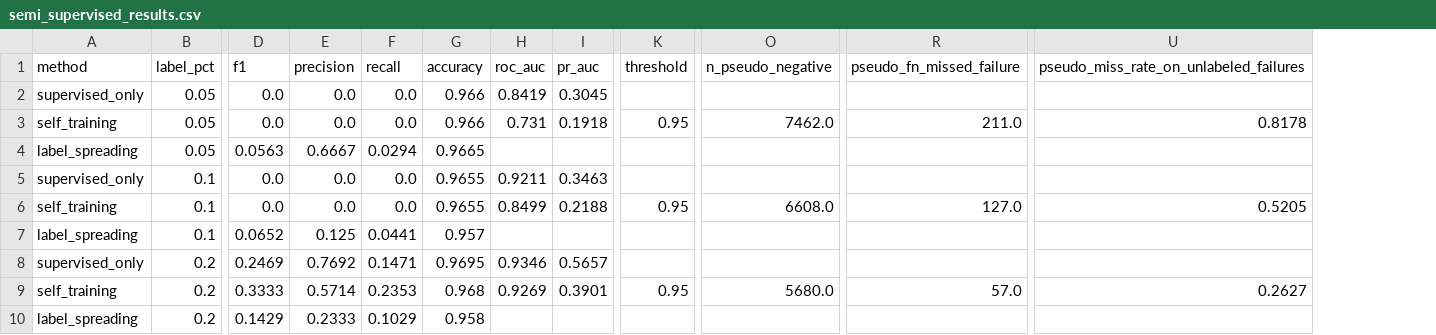
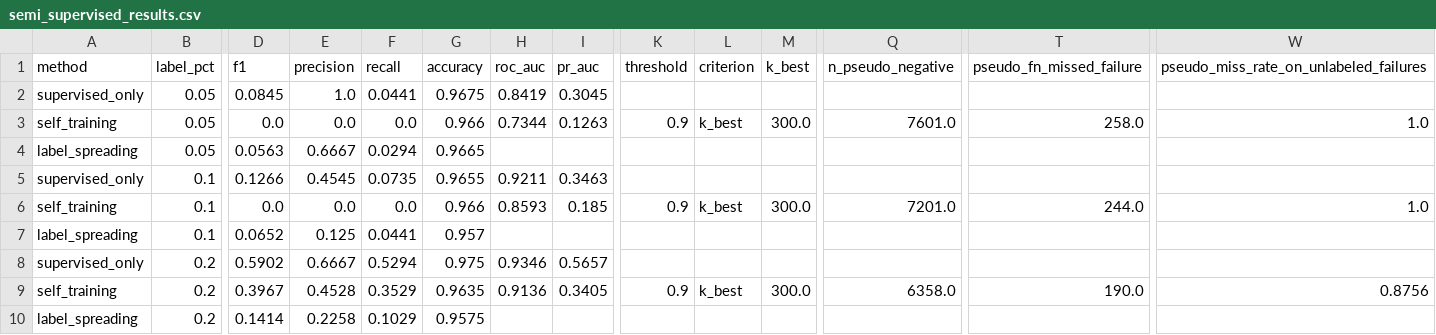
Before and after one commit to tyanzuq2811/Data_Mining_Project, a CSV file: outputs/tables/semi_supervised_results.csv, drawn as a sheet; only a part is shown, gaps mark what is left out; removed rows and columns are numbered as before the commit, all else as after; rows hold the shown columns only; the diff names each change by its address in the sheet, - before the commit and + after, or states it on an @@ line.

```diff
--- a/outputs/tables/semi_supervised_results.csv
+++ b/outputs/tables/semi_supervised_results.csv
+column L (criterion), rows 3-6: k_best |  |  | k_best
+column M (k_best), rows 3-6: 300.0 |  |  | 300.0
-D2 (f1): 0.0
+D2 (f1): 0.0845
-E2 (precision): 0.0
+E2 (precision): 1.0
-F2 (recall): 0.0
+F2 (recall): 0.0441
-G2 (accuracy): 0.966
+G2 (accuracy): 0.9675
-H3 (roc_auc): 0.731
+H3 (roc_auc): 0.7344
-I3 (pr_auc): 0.1918
+I3 (pr_auc): 0.1263
-K3 (threshold): 0.95
+K3 (threshold): 0.9
-Q3 (n_pseudo_negative): 7462.0
+Q3 (n_pseudo_negative): 7601.0
-T3 (pseudo_fn_missed_failure): 211.0
+T3 (pseudo_fn_missed_failure): 258.0
-W3: 0.8178
+W3: 1.0
-D5 (f1): 0.0
+D5 (f1): 0.1266
-E5 (precision): 0.0
+E5 (precision): 0.4545
-F5 (recall): 0.0
+F5 (recall): 0.0735
-G6 (accuracy): 0.9655
+G6 (accuracy): 0.966
-H6 (roc_auc): 0.8499
+H6 (roc_auc): 0.8593
-I6 (pr_auc): 0.2188
+I6 (pr_auc): 0.185
-K6 (threshold): 0.95
+K6 (threshold): 0.9
-Q6 (n_pseudo_negative): 6608.0
+Q6 (n_pseudo_negative): 7201.0
-T6 (pseudo_fn_missed_failure): 127.0
+T6 (pseudo_fn_missed_failure): 244.0
-W6: 0.5205
+W6: 1.0
-D8 (f1): 0.2469
+D8 (f1): 0.5902
-E8 (precision): 0.7692
+E8 (precision): 0.6667
-F8 (recall): 0.1471
+F8 (recall): 0.5294
-G8 (accuracy): 0.9695
+G8 (accuracy): 0.975
-row 9: self_training | 0.2 | 0.3333 | 0.5714 | 0.2353 | 0.968 | 0.9269 | 0.3901 | 0.95 | 5680.0 | 57.0 | 0.2627
+row 9: self_training | 0.2 | 0.3967 | 0.4528 | 0.3529 | 0.9635 | 0.9136 | 0.3405 | 0.9 | k_best | 300.0 | 6358.0 | 190.0 | 0.8756
-D10 (f1): 0.1429
+D10 (f1): 0.1414
-E10 (precision): 0.2333
+E10 (precision): 0.2258
-G10 (accuracy): 0.958
+G10 (accuracy): 0.9575
```
Also changed, not shown: outputs/tables/association_rules.csv, outputs/tables/clustering_comparison.csv, 14 other files.
